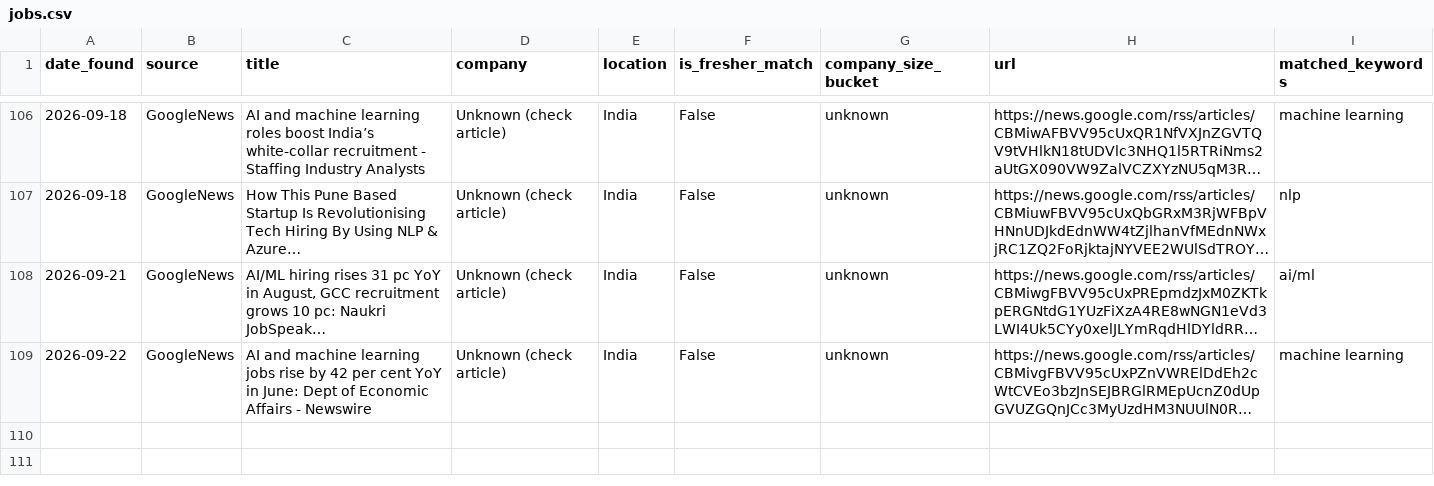
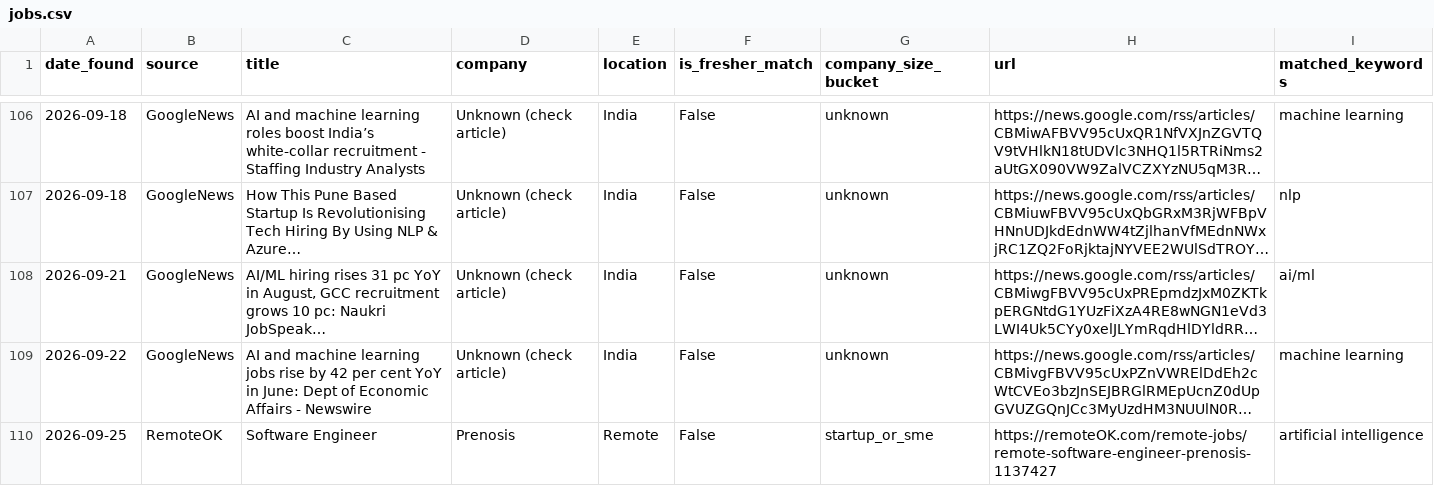
Before and after one commit to ChaarukeshAbhi/ai-fresher-job-radar, a CSV file: data/jobs.csv, drawn as a sheet; only a part is shown, gaps mark what is left out; long unchanged cells end in …; the diff names each change by its address in the sheet, - before the commit and + after, or states it on an @@ line.

```diff
--- a/data/jobs.csv
+++ b/data/jobs.csv
+row 110: 2026-09-25 | RemoteOK | Software Engineer | Prenosis | Remote | False | startup_or_sme | https://remoteOK.com/remote-jobs/remote-software-engineer-prenosis-1137427 | artificial intelligence
```
